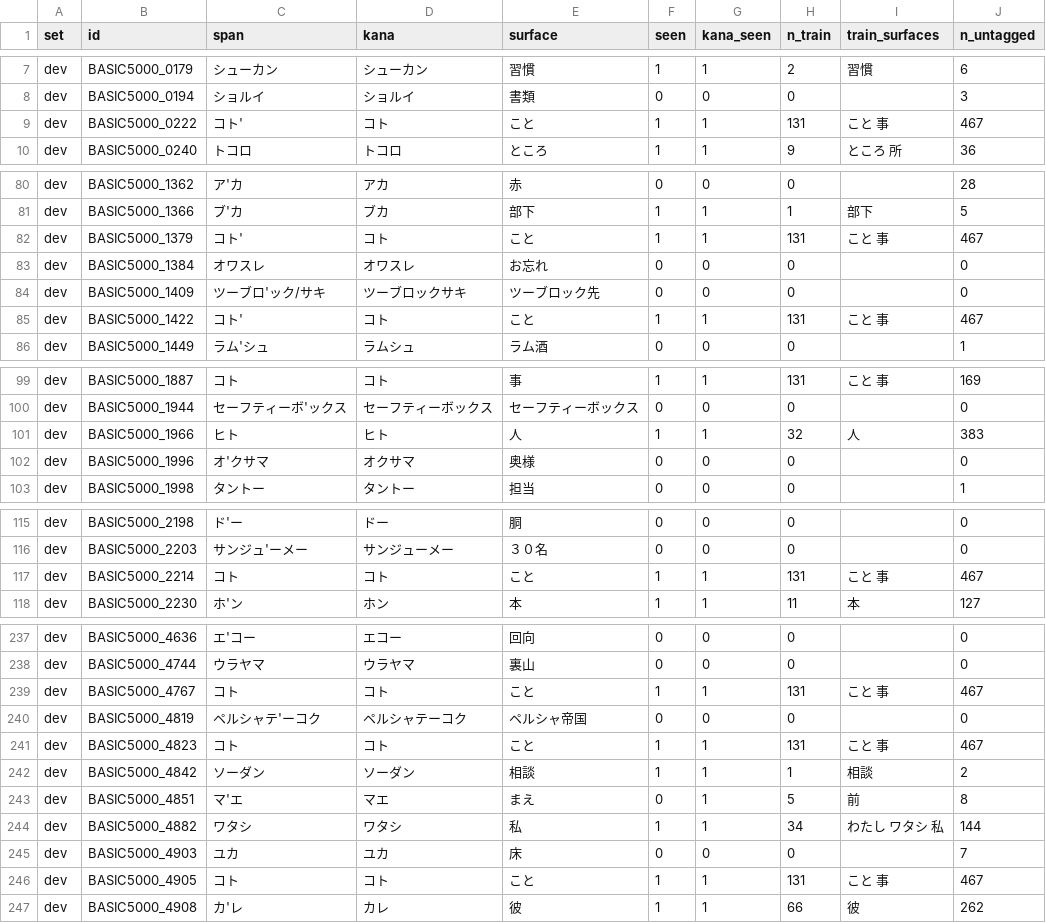
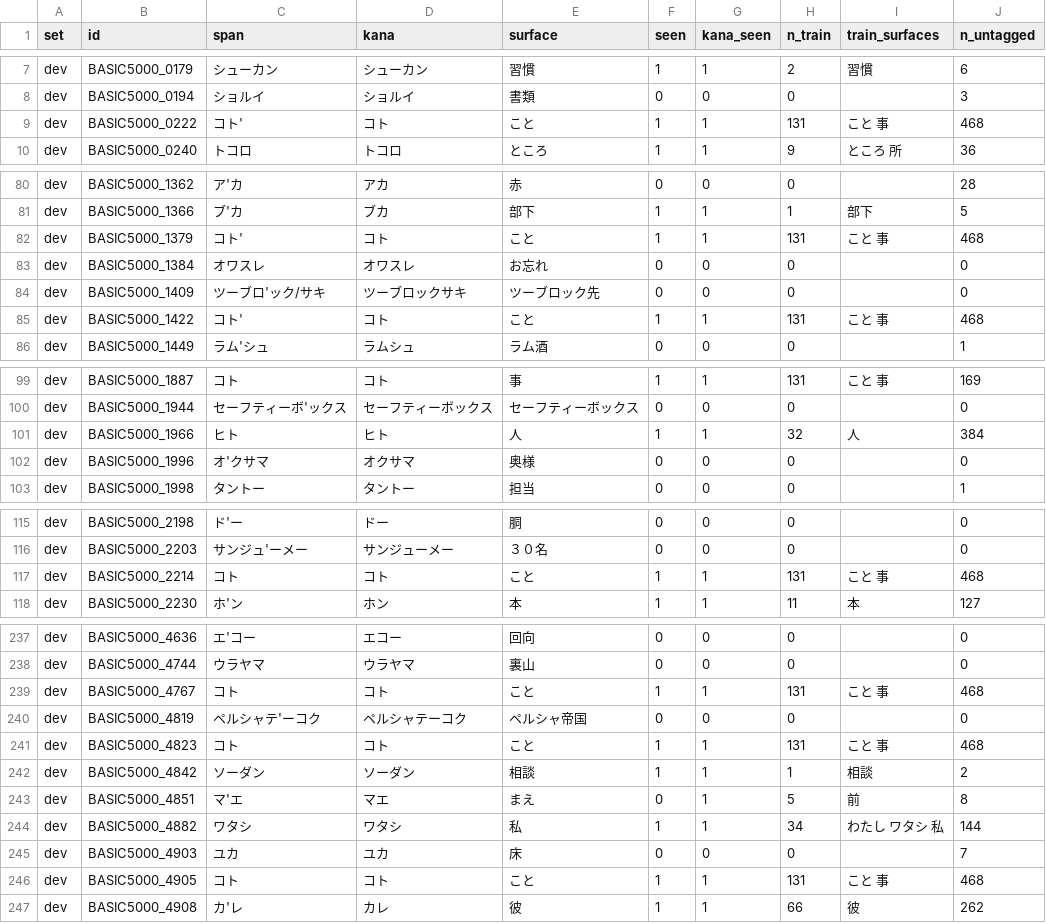
Before and after one commit to shuheikomatsuki/cv3-accent-lora-dev, a TSV file: data/splits/targets.tsv, drawn as a sheet; only a part is shown, gaps mark what is left out; the diff covers the shown part only.

```diff
--- a/data/splits/targets.tsv
+++ b/data/splits/targets.tsv
@@ -8,3 +8,3 @@ dev	BASIC5000_0179	シューカン	シューカン	習慣	1	1	2	習慣	6
 dev	BASIC5000_0194	ショルイ	ショルイ	書類	0	0	0		3
-dev	BASIC5000_0222	コト'	コト	こと	1	1	131	こと 事	467
+dev	BASIC5000_0222	コト'	コト	こと	1	1	131	こと 事	468
 dev	BASIC5000_0240	トコロ	トコロ	ところ	1	1	9	ところ 所	36
@@ -81,6 +81,6 @@ dev	BASIC5000_1362	ア'カ	アカ	赤	0	0	0		28
 dev	BASIC5000_1366	ブ'カ	ブカ	部下	1	1	1	部下	5
-dev	BASIC5000_1379	コト'	コト	こと	1	1	131	こと 事	467
+dev	BASIC5000_1379	コト'	コト	こと	1	1	131	こと 事	468
 dev	BASIC5000_1384	オワスレ	オワスレ	お忘れ	0	0	0		0
 dev	BASIC5000_1409	ツーブロ'ック/サキ	ツーブロックサキ	ツーブロック先	0	0	0		0
-dev	BASIC5000_1422	コト'	コト	こと	1	1	131	こと 事	467
+dev	BASIC5000_1422	コト'	コト	こと	1	1	131	こと 事	468
 dev	BASIC5000_1449	ラム'シュ	ラムシュ	ラム酒	0	0	0		1
@@ -100,3 +100,3 @@ dev	BASIC5000_1887	コト	コト	事	1	1	131	こと 事	169
 dev	BASIC5000_1944	セーフティーボ'ックス	セーフティーボックス	セーフティーボックス	0	0	0		0
-dev	BASIC5000_1966	ヒト	ヒト	人	1	1	32	人	383
+dev	BASIC5000_1966	ヒト	ヒト	人	1	1	32	人	384
 dev	BASIC5000_1996	オ'クサマ	オクサマ	奥様	0	0	0		0
@@ -116,3 +116,3 @@ dev	BASIC5000_2198	ド'ー	ドー	胴	0	0	0		0
 dev	BASIC5000_2203	サンジュ'ーメー	サンジューメー	３０名	0	0	0		0
-dev	BASIC5000_2214	コト	コト	こと	1	1	131	こと 事	467
+dev	BASIC5000_2214	コト	コト	こと	1	1	131	こと 事	468
 dev	BASIC5000_2230	ホ'ン	ホン	本	1	1	11	本	127
@@ -238,5 +238,5 @@ dev	BASIC5000_4636	エ'コー	エコー	回向	0	0	0		0
 dev	BASIC5000_4744	ウラヤマ	ウラヤマ	裏山	0	0	0		0
-dev	BASIC5000_4767	コト	コト	こと	1	1	131	こと 事	467
+dev	BASIC5000_4767	コト	コト	こと	1	1	131	こと 事	468
 dev	BASIC5000_4819	ペルシャテ'ーコク	ペルシャテーコク	ペルシャ帝国	0	0	0		0
-dev	BASIC5000_4823	コト	コト	こと	1	1	131	こと 事	467
+dev	BASIC5000_4823	コト	コト	こと	1	1	131	こと 事	468
 dev	BASIC5000_4842	ソーダン	ソーダン	相談	1	1	1	相談	2
@@ -245,3 +245,3 @@ dev	BASIC5000_4882	ワタシ	ワタシ	私	1	1	34	わたし ワタシ 私	144
 dev	BASIC5000_4903	ユカ	ユカ	床	0	0	0		7
-dev	BASIC5000_4905	コト	コト	こと	1	1	131	こと 事	467
+dev	BASIC5000_4905	コト	コト	こと	1	1	131	こと 事	468
 dev	BASIC5000_4908	カ'レ	カレ	彼	1	1	66	彼	262
```
Also changed, not shown: 12 edited cells elsewhere in this file, 3 other files.
